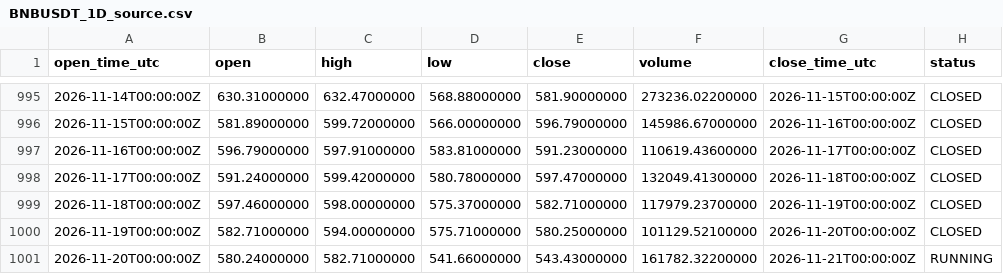
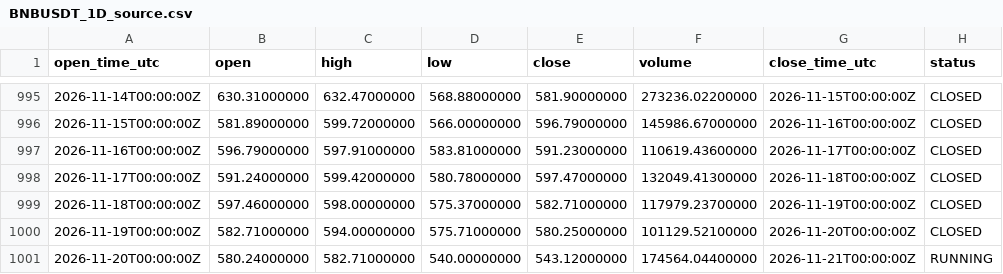
Before and after one commit to imthequin2811-gif/radar-pisau-jatuh, a CSV file: data/binance/BNBUSDT_1D_source.csv, drawn as a sheet; only a part is shown, gaps mark what is left out.

```diff
--- a/data/binance/BNBUSDT_1D_source.csv
+++ b/data/binance/BNBUSDT_1D_source.csv
@@ -1000,2 +1000,2 @@ open_time_utc,open,high,low,close,volume,close_time_utc,status
 2026-11-19T00:00:00Z,582.71000000,594.00000000,575.71000000,580.25000000,101129.52100000,2026-11-20T00:00:00Z,CLOSED
-2026-11-20T00:00:00Z,580.24000000,582.71000000,541.66000000,543.43000000,161782.32200000,2026-11-21T00:00:00Z,RUNNING
+2026-11-20T00:00:00Z,580.24000000,582.71000000,540.00000000,543.12000000,174564.04400000,2026-11-21T00:00:00Z,RUNNING
```
Also changed, not shown: data/binance/BTCUSDT_1D_source.csv, data/binance/ETHUSDT_1D_source.csv, 18 other files.
